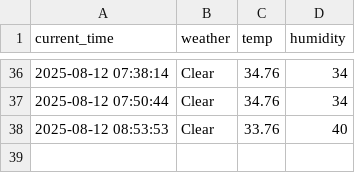
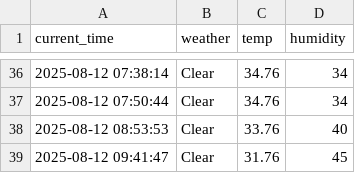
Before and after one commit to taewon522/weather, a CSV file: seoul_weather.csv, drawn as a sheet; only a part is shown, gaps mark what is left out.

```diff
--- a/seoul_weather.csv
+++ b/seoul_weather.csv
@@ -38 +38,2 @@ current_time,weather,temp,humidity
 2025-08-12 08:53:53,Clear,33.76,40
+2025-08-12 09:41:47,Clear,31.76,45
```
